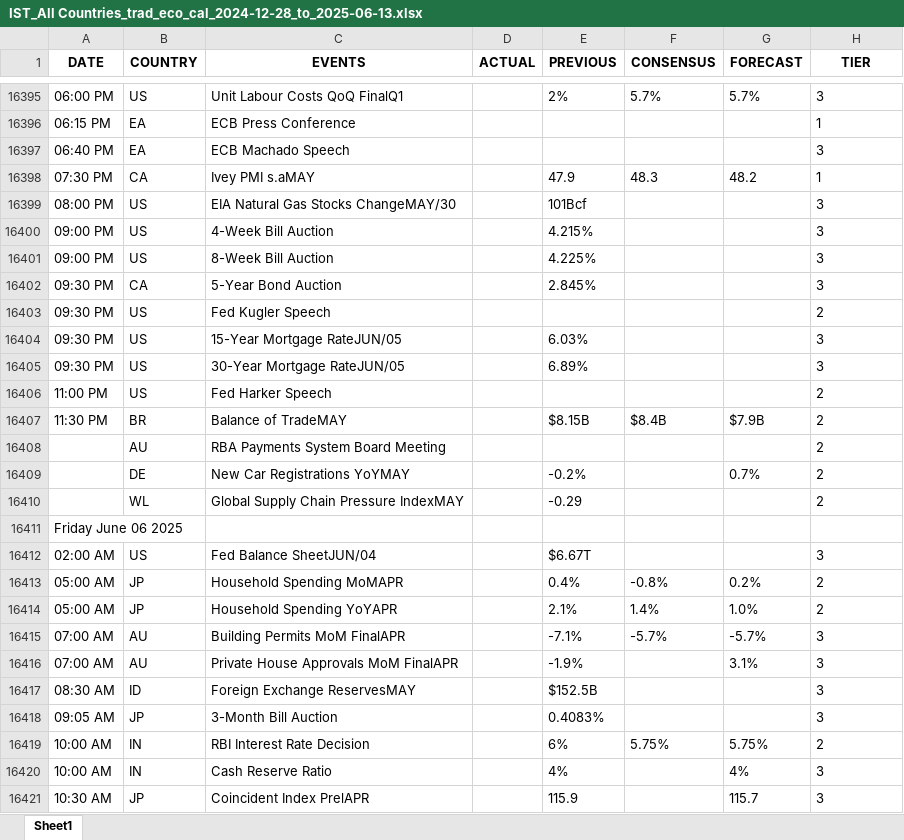
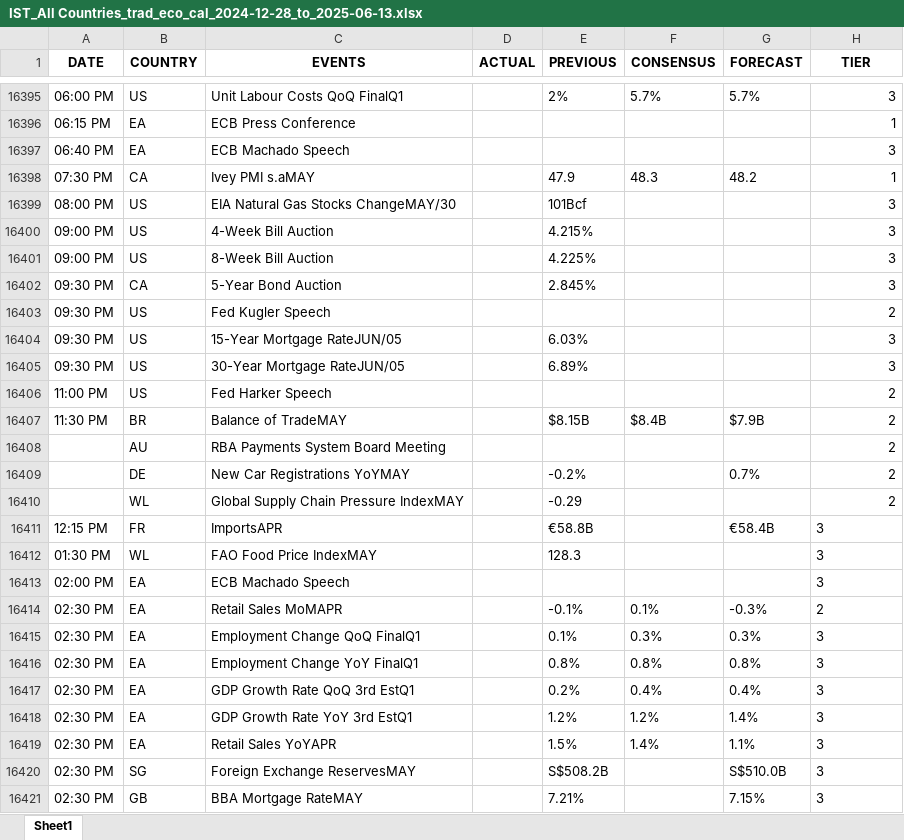
Before and after one commit to krishangguptafibonacciresearch/TradingEconomicsCalendar, an Excel workbook: Input_data/IST_All Countries_trad_eco_cal_2024-12-28_to_2025-06-13.xlsx, sheet Sheet1, drawn as a sheet; only a part is shown, gaps mark what is left out; the shorter side is filled out with more unchanged rows; values as stored, in another font and other column widths than the file's, no borders; removed rows and columns are numbered as before the commit, all else as after; the diff covers the shown part only; the diff names each change by its address in the sheet, - before the commit and + after, or states it on an @@ line.

```diff
--- a/Input_data/IST_All Countries_trad_eco_cal_2024-12-28_to_2025-06-13.xlsx (sheet Sheet1)
+++ b/Input_data/IST_All Countries_trad_eco_cal_2024-12-28_to_2025-06-13.xlsx (sheet Sheet1)
-H16395:H16410 alignment: left
+H16395:H16410 alignment: right
-row 16411: Friday June 06 2025
-row 16412: 02:00 AM | US | Fed Balance SheetJUN/04 |  | $6.67T |  |  | 3
-row 16413: 05:00 AM | JP | Household Spending MoMAPR |  | 0.4% | -0.8% | 0.2% | 2
-row 16414: 05:00 AM | JP | Household Spending YoYAPR |  | 2.1% | 1.4% | 1.0% | 2
-row 16415: 07:00 AM | AU | Building Permits MoM FinalAPR |  | -7.1% | -5.7% | -5.7% | 3
-row 16416: 07:00 AM | AU | Private House Approvals MoM FinalAPR |  | -1.9% |  | 3.1% | 3
-row 16417: 08:30 AM | ID | Foreign Exchange ReservesMAY |  | $152.5B |  |  | 3
-row 16418: 09:05 AM | JP | 3-Month Bill Auction |  | 0.4083% |  |  | 3
-row 16419: 10:00 AM | IN | RBI Interest Rate Decision |  | 6% | 5.75% | 5.75% | 2
-row 16420: 10:00 AM | IN | Cash Reserve Ratio |  | 4% |  | 4% | 3
-row 16421: 10:30 AM | JP | Coincident Index PrelAPR |  | 115.9 |  | 115.7 | 3
```
Also changed, not shown: 1 added row, 12 removed rows and cell formats elsewhere in this sheet, 6 other files.
